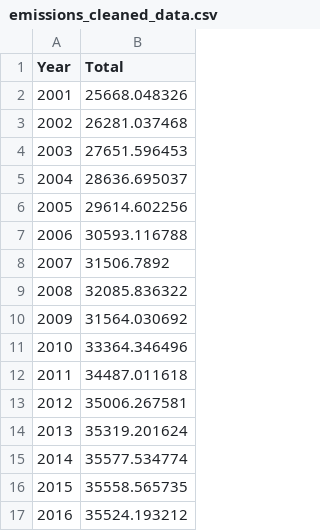
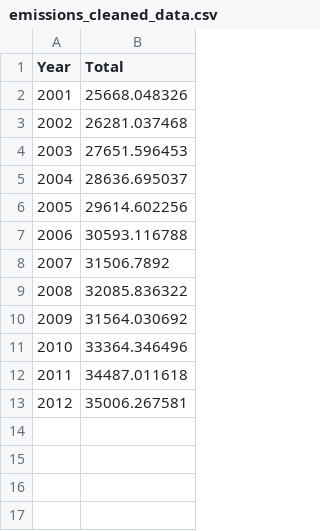
Before and after one commit to PJWVDH/infovis-g6-repo, a CSV file: docs/csv/df/emissions_cleaned_data.csv, drawn as a sheet.

```diff
--- a/docs/csv/df/emissions_cleaned_data.csv
+++ b/docs/csv/df/emissions_cleaned_data.csv
@@ -13,5 +13 @@ Year,Total
 2012,35006.267581
-2013,35319.201624
-2014,35577.534774
-2015,35558.565735
-2016,35524.193212
```
Also changed, not shown: docs/csv/df/cancer_cleaned_data.csv, docs/csv/df/grouped_smokers_df.csv, 27 other files.
